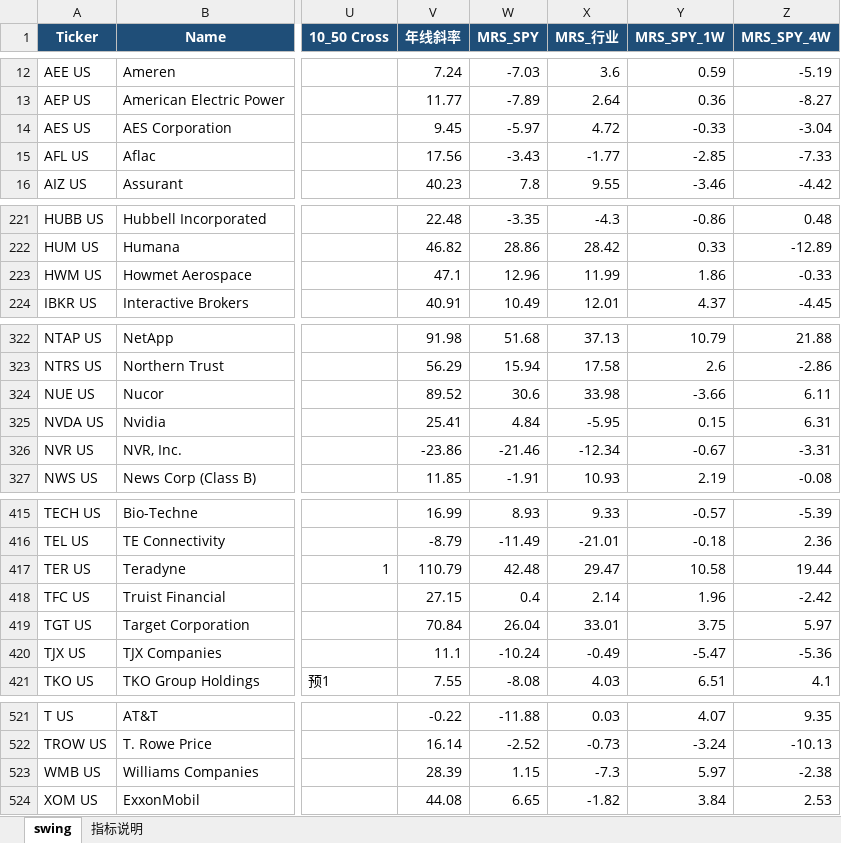
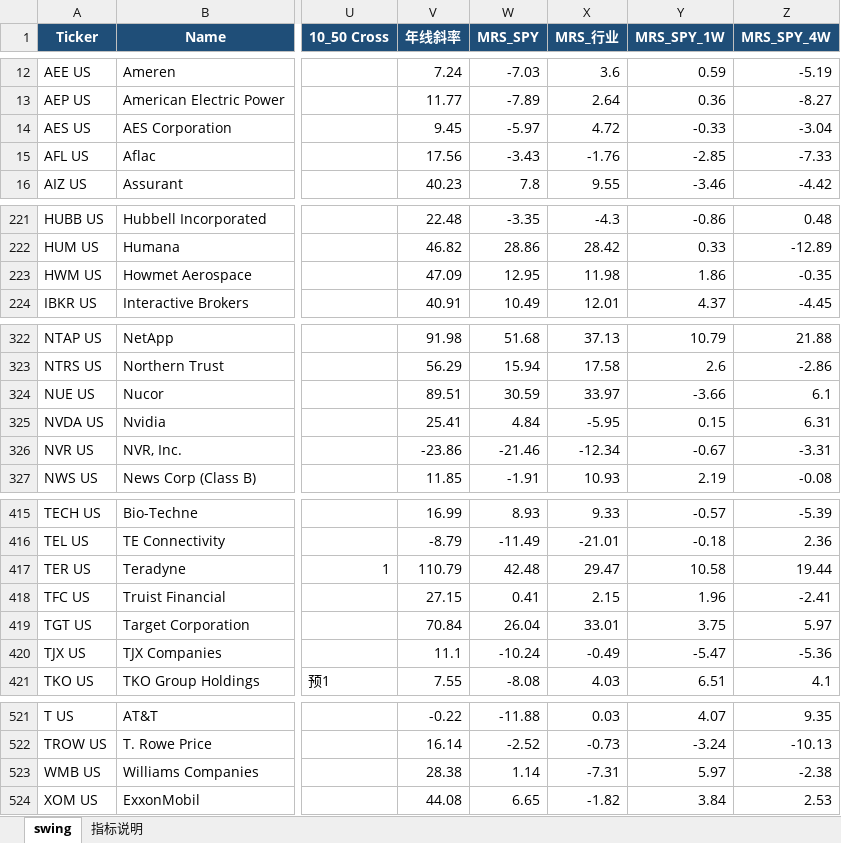
Before and after one commit to jibom/trend-equity-screener, an Excel workbook: hk_swing_pattern/US_Swing_Pattern.xlsx, sheet swing, drawn as a sheet; only a part is shown, gaps mark what is left out; values as stored, in another font and other column widths than the file's, no borders; the diff covers the shown part only; the diff names each change by its address in the sheet, - before the commit and + after, or states it on an @@ line.

```diff
--- a/hk_swing_pattern/US_Swing_Pattern.xlsx (sheet swing)
+++ b/hk_swing_pattern/US_Swing_Pattern.xlsx (sheet swing)
-X15 (MRS_行业): -1.77
+X15 (MRS_行业): -1.76
-V223 (年线斜率): 47.1
+V223 (年线斜率): 47.09
-W223 (MRS_SPY): 12.96
+W223 (MRS_SPY): 12.95
-X223 (MRS_行业): 11.99
+X223 (MRS_行业): 11.98
-Z223 (MRS_SPY_4W): -0.33
+Z223 (MRS_SPY_4W): -0.35
-V324 (年线斜率): 89.52
+V324 (年线斜率): 89.51
-W324 (MRS_SPY): 30.6
+W324 (MRS_SPY): 30.59
-X324 (MRS_行业): 33.98
+X324 (MRS_行业): 33.97
-Z324 (MRS_SPY_4W): 6.11
+Z324 (MRS_SPY_4W): 6.1
-W418 (MRS_SPY): 0.4
+W418 (MRS_SPY): 0.41
-X418 (MRS_行业): 2.14
+X418 (MRS_行业): 2.15
-Z418 (MRS_SPY_4W): -2.42
+Z418 (MRS_SPY_4W): -2.41
-V523 (年线斜率): 28.39
+V523 (年线斜率): 28.38
-W523 (MRS_SPY): 1.15
+W523 (MRS_SPY): 1.14
-X523 (MRS_行业): -7.3
+X523 (MRS_行业): -7.31
```
Also changed, not shown: 29 edited cells elsewhere in this sheet, sheet 指标说明, public/hk_swing_pattern/US_Swing_Pattern.xlsx, 2 other files.
